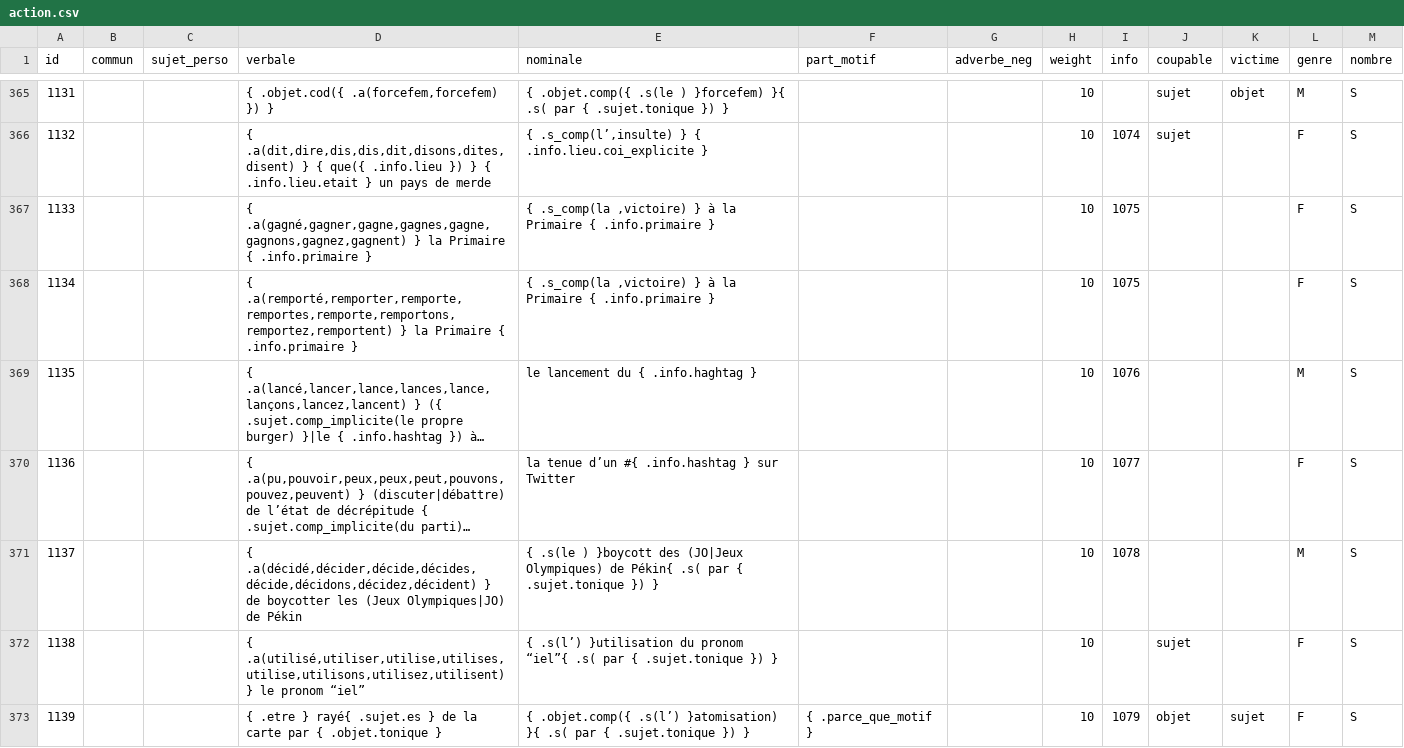
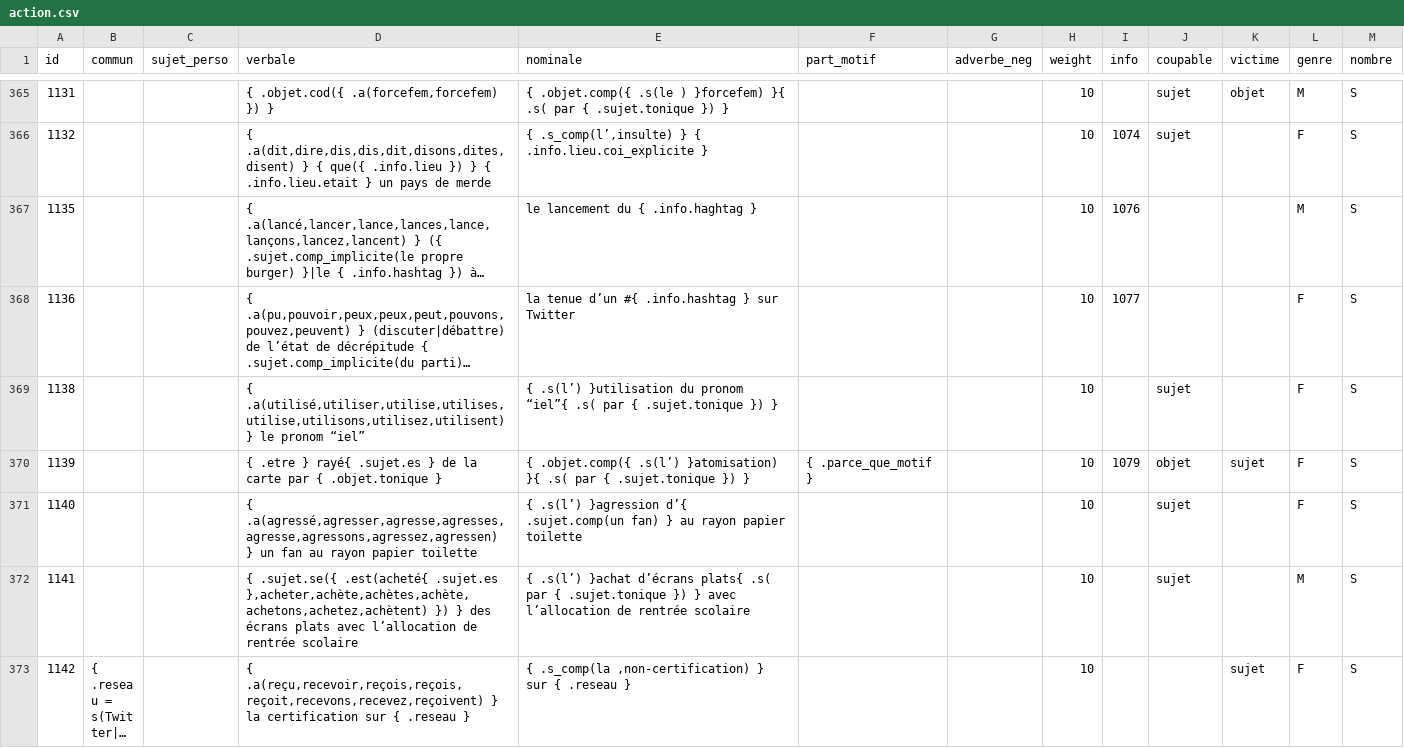
Before and after one commit to AlexieVQ/FlashNewsBot, a CSV file: regles/action.csv, drawn as a sheet; only a part is shown, gaps mark what is left out; the shorter side is filled out with more unchanged rows; long unchanged cells end in …; the diff names each change by its address in the sheet, - before the commit and + after, or states it on an @@ line.

Commit message:
Infos passées retirées

```diff
--- a/regles/action.csv
+++ b/regles/action.csv
-row 367: 1133 |  |  | { .a(gagné,gagner,gagne,gagnes,gagne,gagnons,gagnez,gagnent) } la Primaire { .info.primaire } | { .s_comp(la ,victoire) } à la Primaire { .info.primaire } |  |  | 10 | 1075 |  |  | F | S
-row 368: 1134 |  |  | { .a(remporté,remporter,remporte,remportes,remporte,remportons,remportez,remportent) } la Primaire { .info.primaire } | { .s_comp(la ,victoire) } à la Primaire { .info.primaire } |  |  | 10 | 1075 |  |  | F | S
-row 371: 1137 |  |  | { .a(décidé,décider,décide,décides,décide,décidons,décidez,décident) } de boycotter les (Jeux Olympiques|JO) de Pékin | { .s(le ) }boycott des (JO|Jeux Olympiques) de Pékin{ .s( par { .sujet.tonique }) } |  |  | 10 | 1078 |  |  | M | S
```
Also changed, not shown: regles/decla.csv, regles/info.csv.
